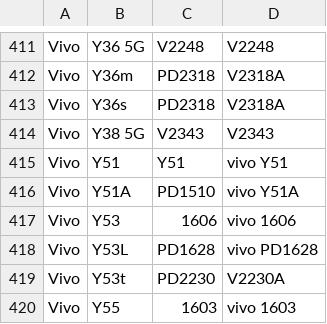
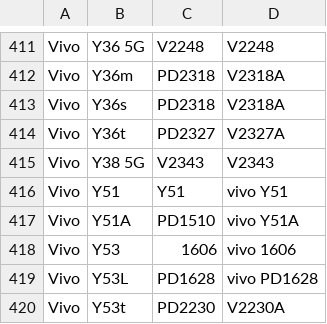
Before and after one commit to Soar1989/get_android_data, a CSV file: data/vivo_gms_devices.csv, drawn as a sheet; only a part is shown, gaps mark what is left out; the shorter side is filled out with more unchanged rows.

```diff
--- a/data/vivo_gms_devices.csv
+++ b/data/vivo_gms_devices.csv
@@ -413,2 +413,3 @@ Vivo,Y36m,PD2318,V2318A
 Vivo,Y36s,PD2318,V2318A
+Vivo,Y36t,PD2327,V2327A
 Vivo,Y38 5G,V2343,V2343
```
Also changed, not shown: data/mi_gms_devices.csv.
